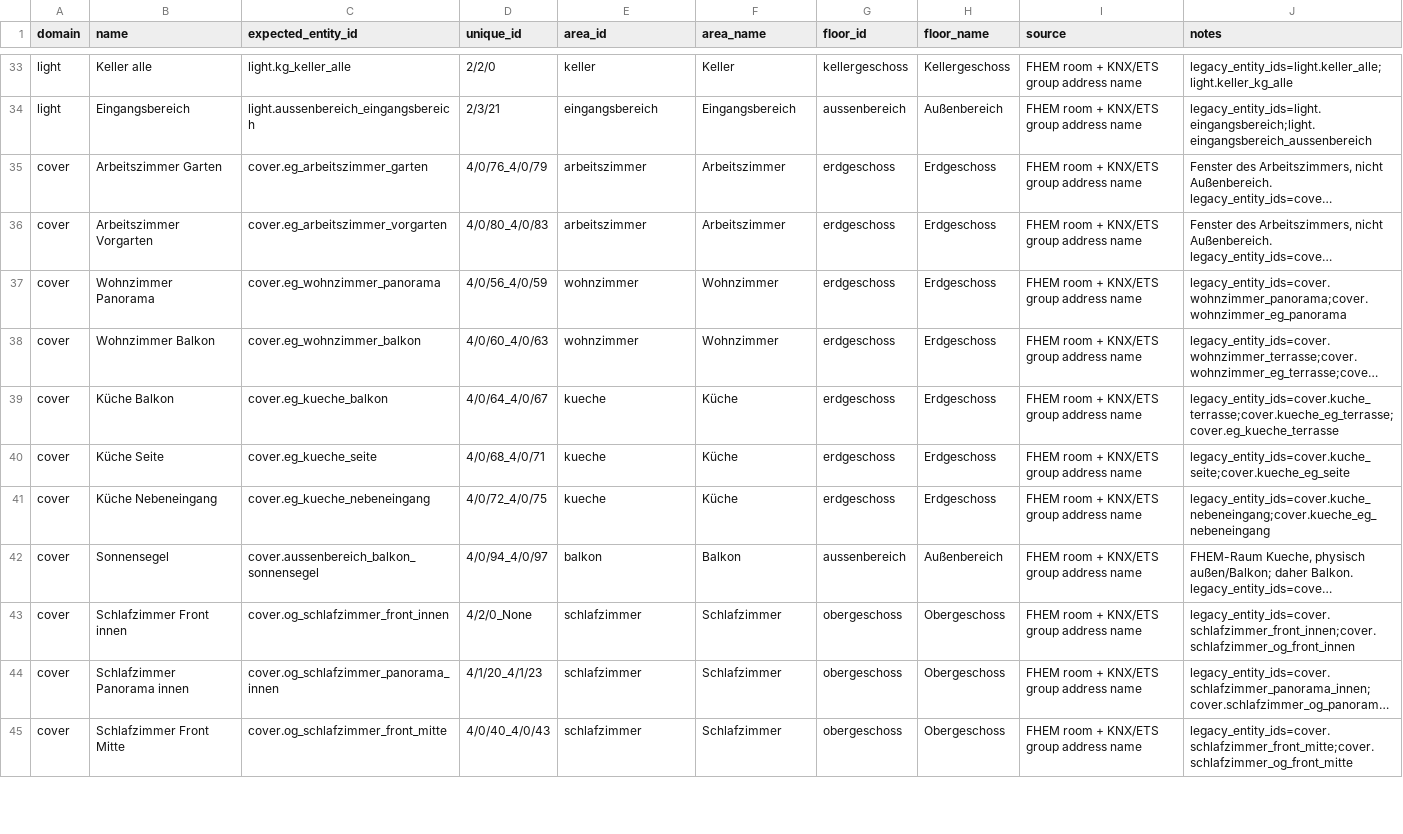
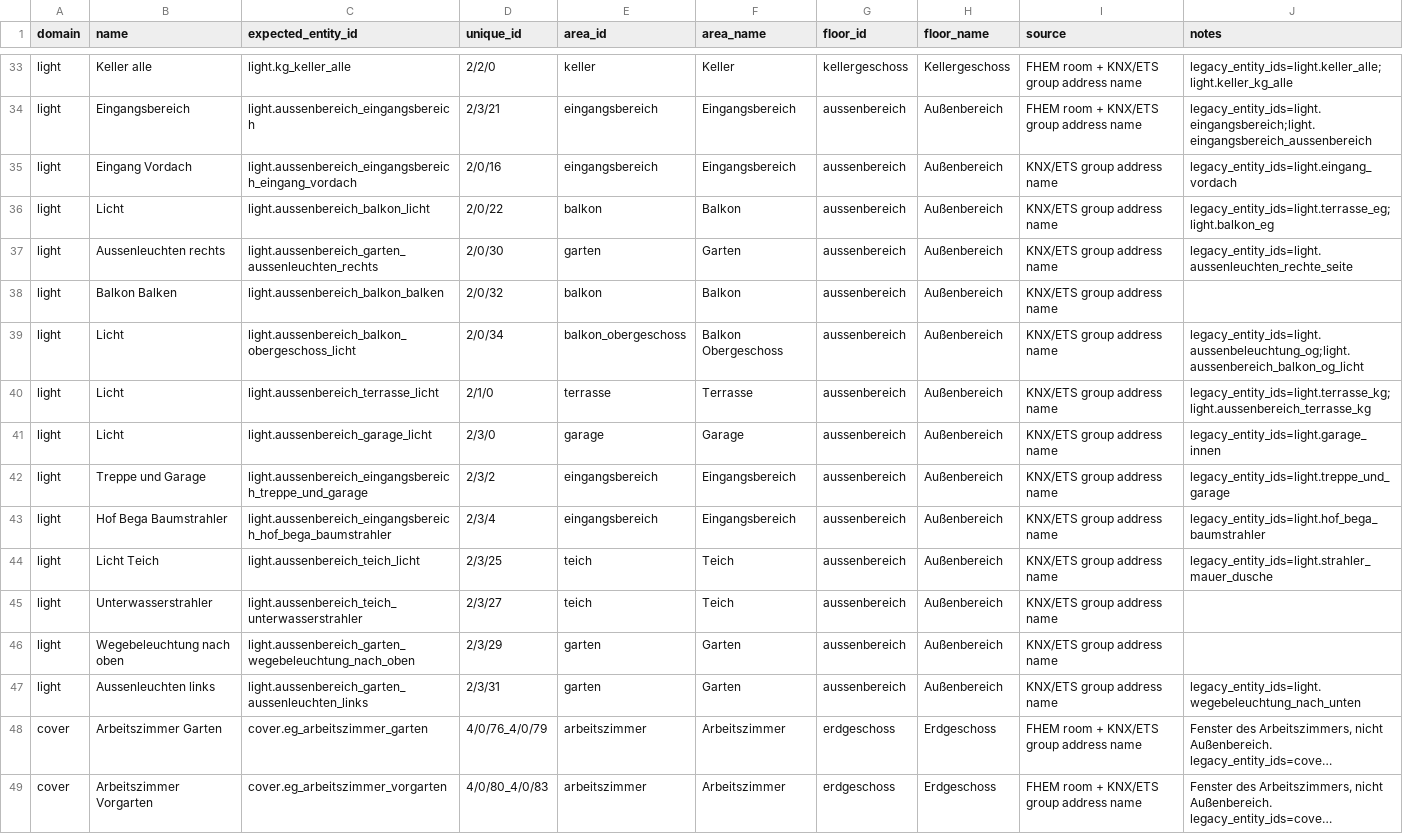
Before and after one commit to Yazracor/Home-Assistant-Config, a CSV file: area_assignments.csv, drawn as a sheet; only a part is shown, gaps mark what is left out; the shorter side is filled out with more unchanged rows; long unchanged cells end in …; the diff names each change by its address in the sheet, - before the commit and + after, or states it on an @@ line.

Commit message:
Aussenleuchten

```diff
--- a/area_assignments.csv
+++ b/area_assignments.csv
+row 35: light | Eingang Vordach | light.aussenbereich_eingangsbereich_eingang_vordach | 2/0/16 | eingangsbereich | Eingangsbereich | aussenbereich | Außenbereich | KNX/ETS group address name | legacy_entity_ids=light.eingang_vordach
+row 36: light | Licht | light.aussenbereich_balkon_licht | 2/0/22 | balkon | Balkon | aussenbereich | Außenbereich | KNX/ETS group address name | legacy_entity_ids=light.terrasse_eg;light.balkon_eg
+row 37: light | Aussenleuchten rechts | light.aussenbereich_garten_aussenleuchten_rechts | 2/0/30 | garten | Garten | aussenbereich | Außenbereich | KNX/ETS group address name | legacy_entity_ids=light.aussenleuchten_rechte_seite
+row 38: light | Balkon Balken | light.aussenbereich_balkon_balken | 2/0/32 | balkon | Balkon | aussenbereich | Außenbereich | KNX/ETS group address name
+row 39: light | Licht | light.aussenbereich_balkon_obergeschoss_licht | 2/0/34 | balkon_obergeschoss | Balkon Obergeschoss | aussenbereich | Außenbereich | KNX/ETS group address name | legacy_entity_ids=light.aussenbeleuchtung_og;light.aussenbereich_balkon_og_licht
+row 40: light | Licht | light.aussenbereich_terrasse_licht | 2/1/0 | terrasse | Terrasse | aussenbereich | Außenbereich | KNX/ETS group address name | legacy_entity_ids=light.terrasse_kg;light.aussenbereich_terrasse_kg
+row 41: light | Licht | light.aussenbereich_garage_licht | 2/3/0 | garage | Garage | aussenbereich | Außenbereich | KNX/ETS group address name | legacy_entity_ids=light.garage_innen
+row 42: light | Treppe und Garage | light.aussenbereich_eingangsbereich_treppe_und_garage | 2/3/2 | eingangsbereich | Eingangsbereich | aussenbereich | Außenbereich | KNX/ETS group address name | legacy_entity_ids=light.treppe_und_garage
+row 43: light | Hof Bega Baumstrahler | light.aussenbereich_eingangsbereich_hof_bega_baumstrahler | 2/3/4 | eingangsbereich | Eingangsbereich | aussenbereich | Außenbereich | KNX/ETS group address name | legacy_entity_ids=light.hof_bega_baumstrahler
+row 44: light | Licht Teich | light.aussenbereich_teich_licht | 2/3/25 | teich | Teich | aussenbereich | Außenbereich | KNX/ETS group address name | legacy_entity_ids=light.strahler_mauer_dusche
+row 45: light | Unterwasserstrahler | light.aussenbereich_teich_unterwasserstrahler | 2/3/27 | teich | Teich | aussenbereich | Außenbereich | KNX/ETS group address name
+row 46: light | Wegebeleuchtung nach oben | light.aussenbereich_garten_wegebeleuchtung_nach_oben | 2/3/29 | garten | Garten | aussenbereich | Außenbereich | KNX/ETS group address name
+row 47: light | Aussenleuchten links | light.aussenbereich_garten_aussenleuchten_links | 2/3/31 | garten | Garten | aussenbereich | Außenbereich | KNX/ETS group address name | legacy_entity_ids=light.wegebeleuchtung_nach_unten
```
Also changed, not shown: areas.csv, 2 other files.
